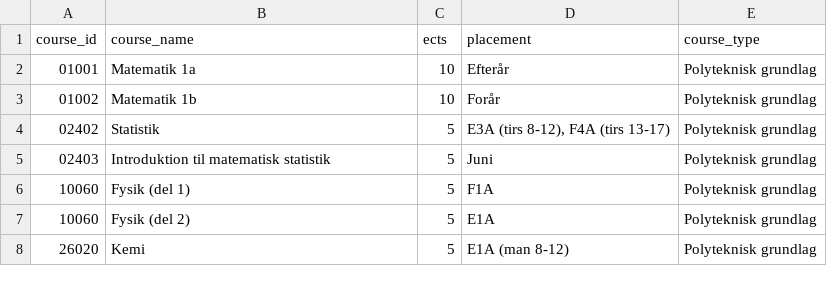
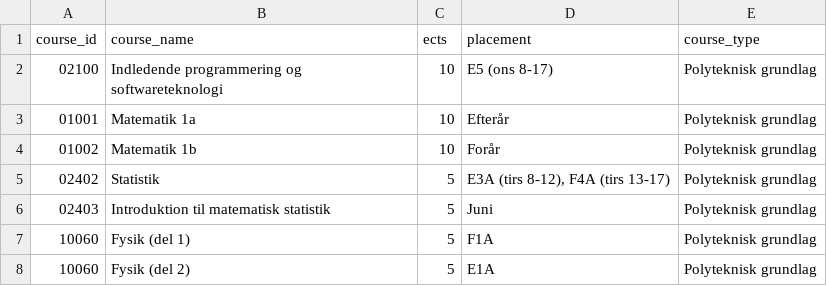
Before and after one commit to Nikolajkng/DTUStudyplanSoftware, a CSV file: src/db/csv/studieplan2023_all_courses.csv, drawn as a sheet; only a part is shown; the shorter side is filled out with more unchanged rows.

Commit message:
added missing course which was not scraped

```diff
--- a/src/db/csv/studieplan2023_all_courses.csv
+++ b/src/db/csv/studieplan2023_all_courses.csv
@@ -1,2 +1,3 @@
 course_id,course_name,ects,placement,course_type
+02100,Indledende programmering og softwareteknologi ,10,E5 (ons 8-17) ,Polyteknisk grundlag
 01001,Matematik 1a ,10,Efterår,Polyteknisk grundlag
```
Also changed, not shown: 1 other file.
